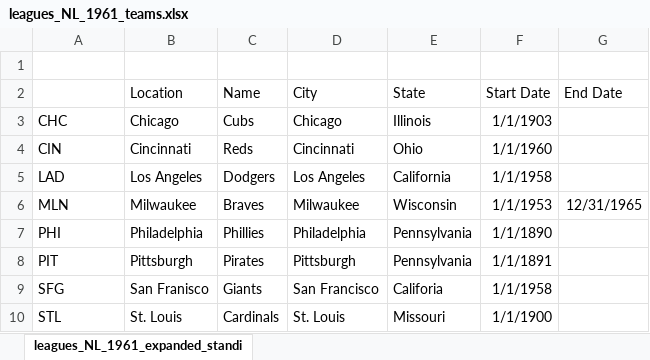
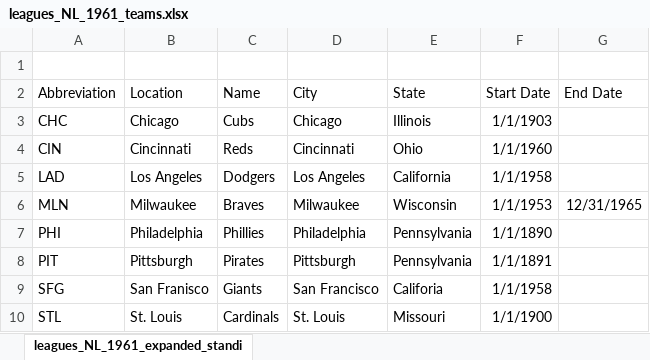
Before and after one commit to rstruthers/bbstats, an Excel workbook: leagues_NL_1961_teams.xlsx, sheet leagues_NL_1961_expanded_standi, drawn as a sheet; values as stored, in another font and other column widths than the file's, no borders; the diff names each change by its address in the sheet, - before the commit and + after, or states it on an @@ line.

Commit message:
BSTATS-105: All teams in season upload for one league (just teams not players)

```diff
--- a/leagues_NL_1961_teams.xlsx (sheet leagues_NL_1961_expanded_standi)
+++ b/leagues_NL_1961_teams.xlsx (sheet leagues_NL_1961_expanded_standi)
-A2: (empty)
+A2: Abbreviation
```
Also changed, not shown: 22 other files.
